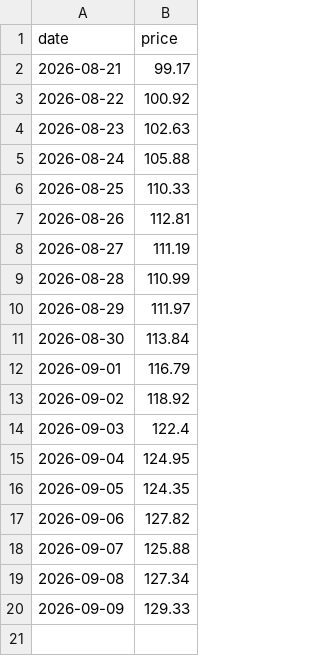
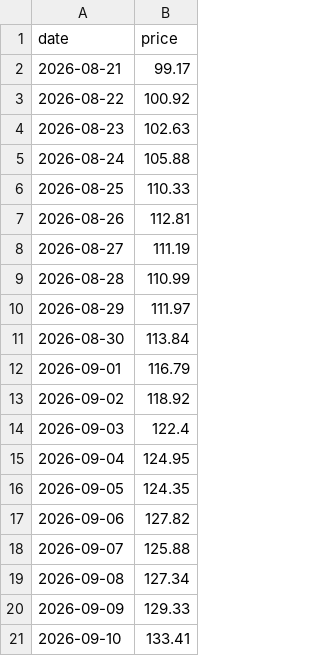
Before and after one commit to jamesruga/market-intel-pipeline, a CSV file: data/market_data.csv, drawn as a sheet; the diff names each change by its address in the sheet, - before the commit and + after, or states it on an @@ line.

Commit message:
auto: update market data and chart visual

```diff
--- a/data/market_data.csv
+++ b/data/market_data.csv
+row 21: 2026-09-10 | 133.41
```
Also changed, not shown: 1 other file.
